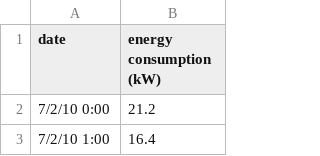
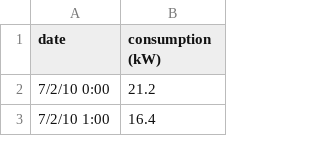
Before and after one commit to htm-community/htm-school-viz, a CSV file: static/data/hotgym.csv, drawn as a sheet; only a part is shown.

```diff
--- a/static/data/hotgym.csv
+++ b/static/data/hotgym.csv
@@ -1,2 +1,2 @@
-date,energy consumption (kW)
+date,consumption (kW)
 7/2/10 0:00,21.2
```
Also changed, not shown: static/data/hotgym-short.csv, 8 other files.
